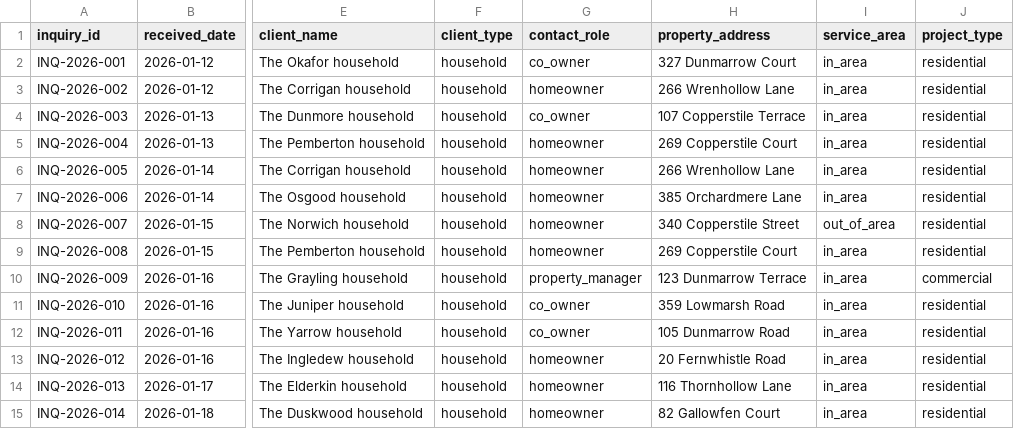
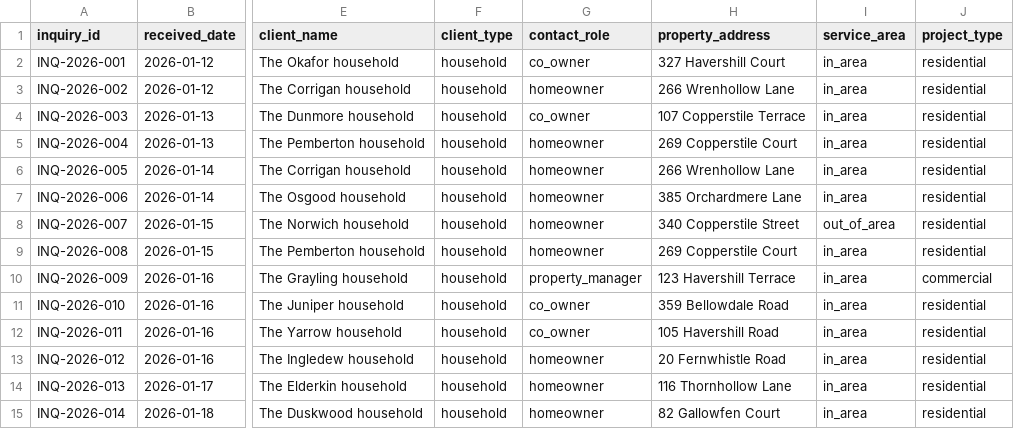
Before and after one commit to Trazomo/Trazomo-Synthetic-Data, a CSV file: datasets/smb/inbound-inquiry-queue/inbound-inquiry-queue.csv, drawn as a sheet; only a part is shown, gaps mark what is left out; the diff names each change by its address in the sheet, - before the commit and + after, or states it on an @@ line.

```diff
--- a/datasets/smb/inbound-inquiry-queue/inbound-inquiry-queue.csv
+++ b/datasets/smb/inbound-inquiry-queue/inbound-inquiry-queue.csv
-H2 (property_address): 327 Dunmarrow Court
+H2 (property_address): 327 Havershill Court
-H10 (property_address): 123 Dunmarrow Terrace
+H10 (property_address): 123 Havershill Terrace
-H11 (property_address): 359 Lowmarsh Road
+H11 (property_address): 359 Bellowdale Road
-H12 (property_address): 105 Dunmarrow Road
+H12 (property_address): 105 Havershill Road
```
Also changed, not shown: 3 other files.
